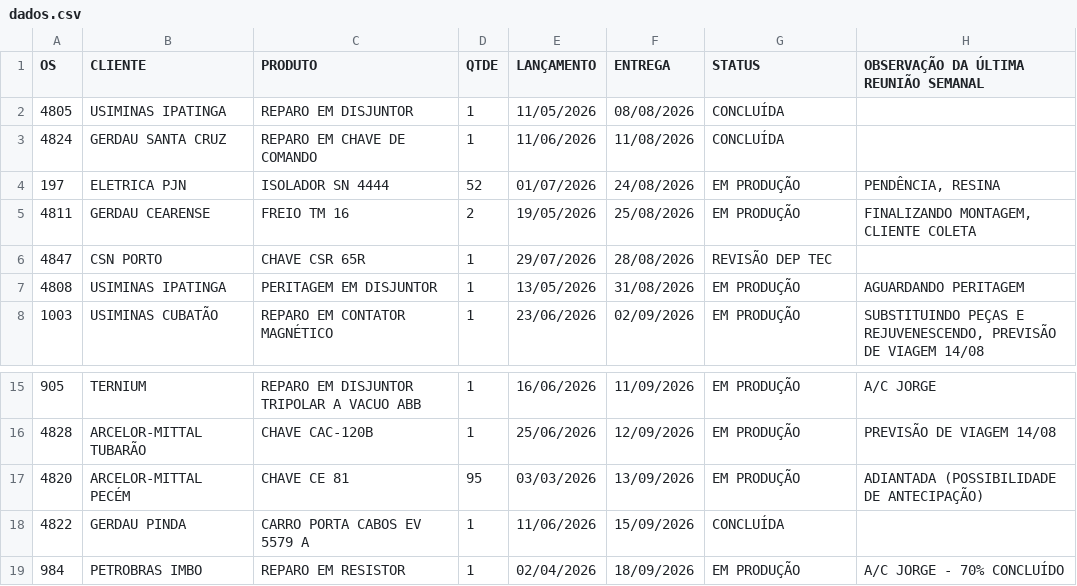
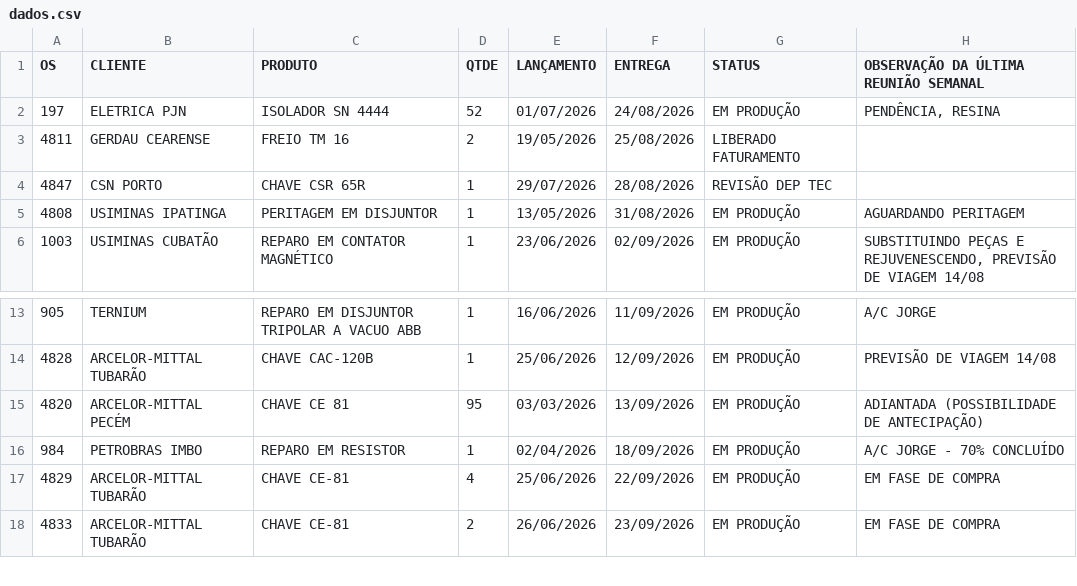
Before and after one commit to MatheusFuccio/controle-producao-v3, a CSV file: dados.csv, drawn as a sheet; only a part is shown, gaps mark what is left out; the shorter side is filled out with more unchanged rows.

Commit message:
Add files via upload

```diff
--- a/dados.csv
+++ b/dados.csv
@@ -1,6 +1,4 @@
 OS;CLIENTE;PRODUTO;QTDE;LANÇAMENTO;ENTREGA;STATUS;OBSERVAÇÃO DA ÚLTIMA REUNIÃO SEMANAL
-4805;USIMINAS IPATINGA;REPARO EM DISJUNTOR;1;11/05/2026;08/08/2026;CONCLUÍDA;
-4824;GERDAU SANTA CRUZ;REPARO EM CHAVE DE COMANDO ;1;11/06/2026;11/08/2026;CONCLUÍDA;
 197;ELETRICA PJN;ISOLADOR SN 4444;52;01/07/2026;24/08/2026;EM PRODUÇÃO;PENDÊNCIA, RESINA
-4811;GERDAU CEARENSE;FREIO TM 16;2;19/05/2026;25/08/2026;EM PRODUÇÃO;FINALIZANDO MONTAGEM, CLIENTE COLETA
+4811;GERDAU CEARENSE;FREIO TM 16;2;19/05/2026;25/08/2026;LIBERADO FATURAMENTO;
 4847;CSN PORTO;CHAVE CSR 65R;1;29/07/2026;28/08/2026;REVISÃO DEP TEC;
@@ -17,3 +15,2 @@
 4820;ARCELOR-MITTAL PECÉM;CHAVE CE 81;95;03/03/2026;13/09/2026;EM PRODUÇÃO;ADIANTADA (POSSIBILIDADE DE ANTECIPAÇÃO)
-4822;GERDAU PINDA;CARRO PORTA CABOS EV 5579 A;1;11/06/2026;15/09/2026;CONCLUÍDA;
 984;PETROBRAS IMBO;REPARO EM RESISTOR;1;02/04/2026;18/09/2026;EM PRODUÇÃO;A/C JORGE - 70% CONCLUÍDO
```
